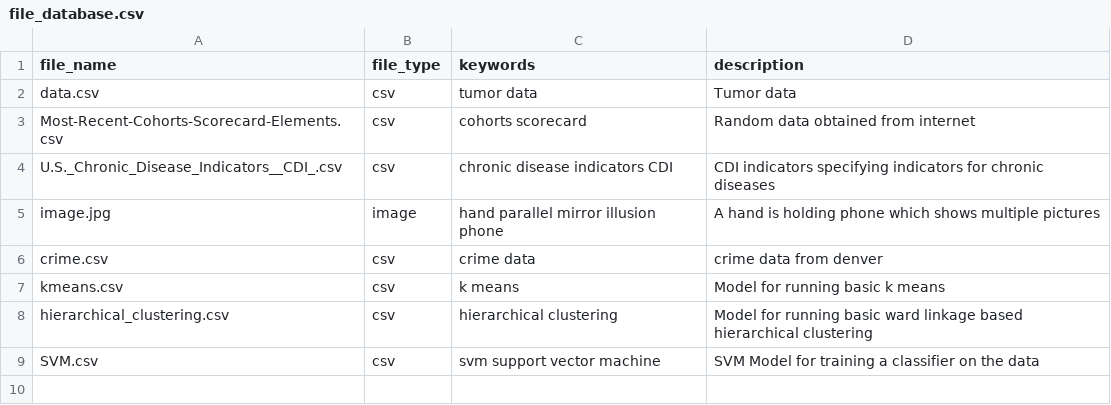
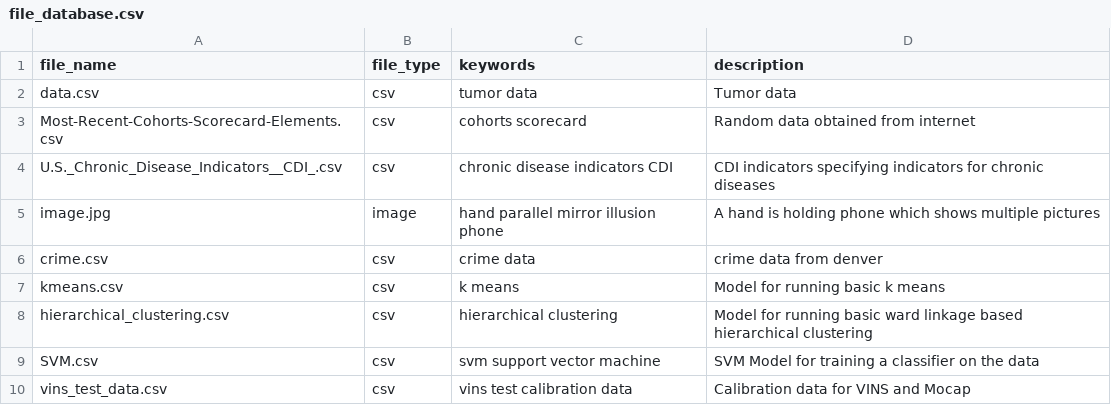
Before and after one commit to alfarvis/ALFA, a CSV file: Alfarvis/resources/file_database.csv, drawn as a sheet; the diff names each change by its address in the sheet, - before the commit and + after, or states it on an @@ line.

```diff
--- a/Alfarvis/resources/file_database.csv
+++ b/Alfarvis/resources/file_database.csv
+row 10: vins_test_data.csv | csv | vins test calibration data | Calibration data for VINS and Mocap
```
Also changed, not shown: 5 other files.
